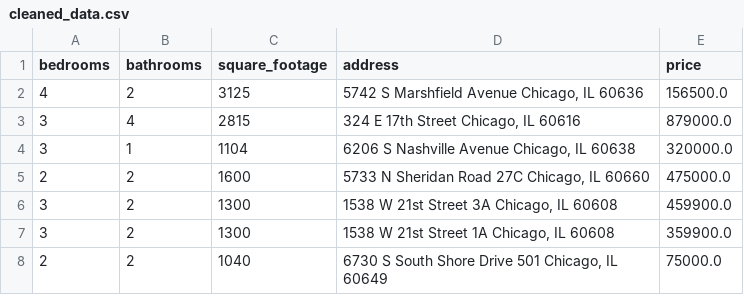
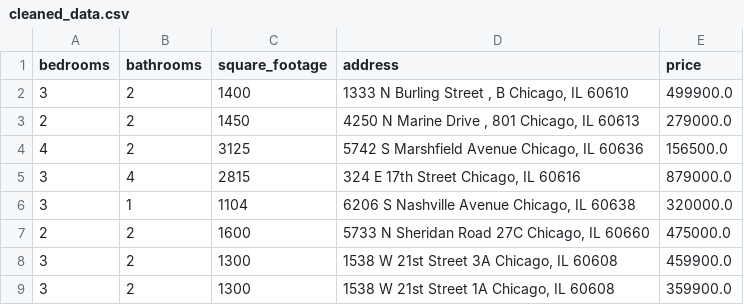
Before and after one commit to bilooo-web/webscraping_project_real_estate, a CSV file: cleaned_data.csv, drawn as a sheet; only a part is shown; the shorter side is filled out with more unchanged rows; the diff names each change by its address in the sheet, - before the commit and + after, or states it on an @@ line.

```diff
--- a/cleaned_data.csv
+++ b/cleaned_data.csv
+row 2: 3 | 2 | 1400 | 1333 N Burling Street , B Chicago, IL 60610 | 499900.0
+row 3: 2 | 2 | 1450 | 4250 N Marine Drive , 801 Chicago, IL 60613 | 279000.0
```
Also changed, not shown: raw_data.csv.
